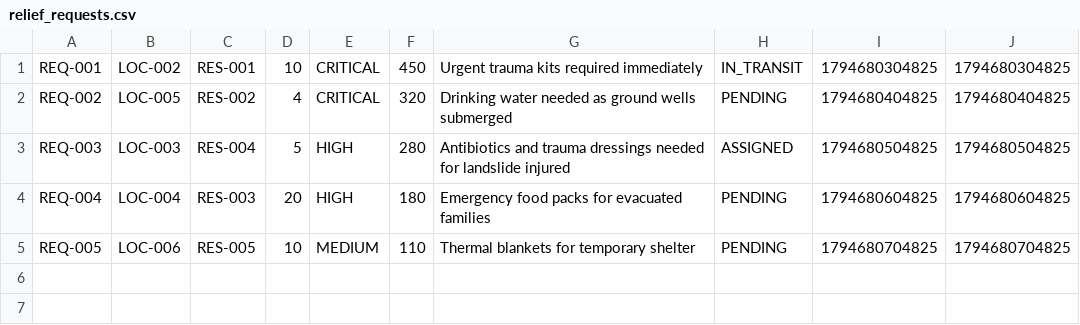
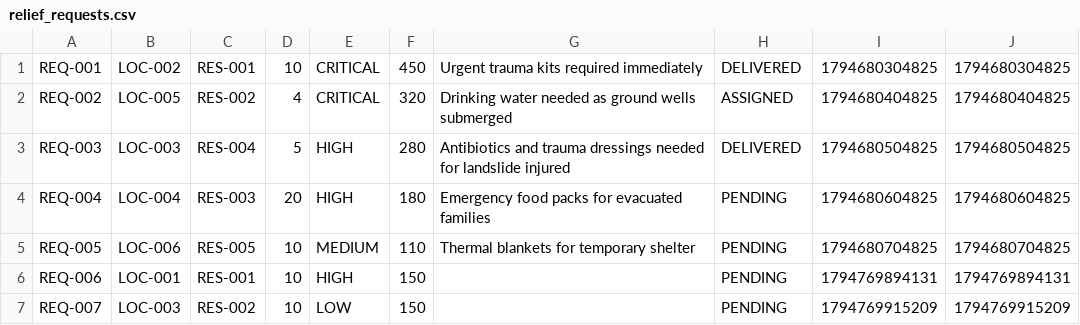
Before and after one commit to aryan7889/Java-Project-for-the-Manging-Drones, a CSV file: backend/data/relief_requests.csv, drawn as a sheet.

Commit message:
new data

```diff
--- a/backend/data/relief_requests.csv
+++ b/backend/data/relief_requests.csv
@@ -1,5 +1,7 @@
-REQ-001,LOC-002,RES-001,10,CRITICAL,450,Urgent trauma kits required immediately,IN_TRANSIT,1794680304825,1794680304825
-REQ-002,LOC-005,RES-002,4,CRITICAL,320,Drinking water needed as ground wells submerged,PENDING,1794680404825,1794680404825
-REQ-003,LOC-003,RES-004,5,HIGH,280,Antibiotics and trauma dressings needed for landslide injured,ASSIGNED,1794680504825,1794680504825
+REQ-001,LOC-002,RES-001,10,CRITICAL,450,Urgent trauma kits required immediately,DELIVERED,1794680304825,1794680304825
+REQ-002,LOC-005,RES-002,4,CRITICAL,320,Drinking water needed as ground wells submerged,ASSIGNED,1794680404825,1794680404825
+REQ-003,LOC-003,RES-004,5,HIGH,280,Antibiotics and trauma dressings needed for landslide injured,DELIVERED,1794680504825,1794680504825
 REQ-004,LOC-004,RES-003,20,HIGH,180,Emergency food packs for evacuated families,PENDING,1794680604825,1794680604825
 REQ-005,LOC-006,RES-005,10,MEDIUM,110,Thermal blankets for temporary shelter,PENDING,1794680704825,1794680704825
+REQ-006,LOC-001,RES-001,10,HIGH,150,,PENDING,1794769894131,1794769894131
+REQ-007,LOC-003,RES-002,10,LOW,150,,PENDING,1794769915209,1794769915209
```
Also changed, not shown: backend/data/deliveries.csv, backend/data/drones.csv, 1 other file.
